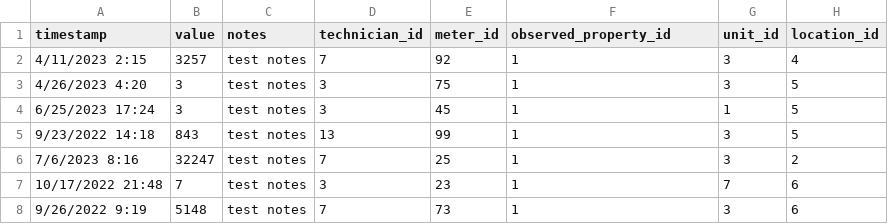
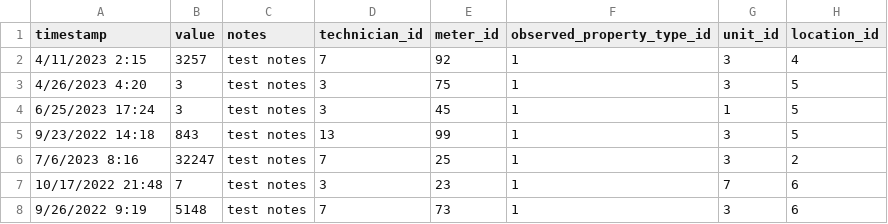
Before and after one commit to NMWDI/WaterManagerDB, a CSV file: api/data/testdata_meterobservations.csv, drawn as a sheet; only a part is shown.

Commit message:
Location handling changes in the models/schemas/DB

```diff
--- a/api/data/testdata_meterobservations.csv
+++ b/api/data/testdata_meterobservations.csv
@@ -1,2 +1,2 @@
-timestamp,value,notes,technician_id,meter_id,observed_property_id,unit_id,location_id
+timestamp,value,notes,technician_id,meter_id,observed_property_type_id,unit_id,location_id
 4/11/2023 2:15,3257,test notes,7,92,1,3,4
```
Also changed, not shown: 11 other files.
